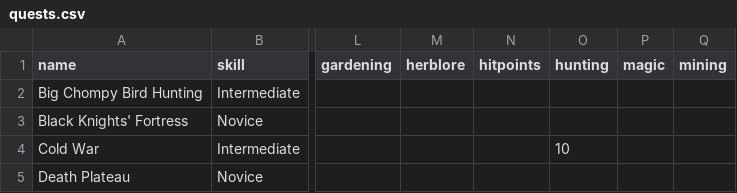
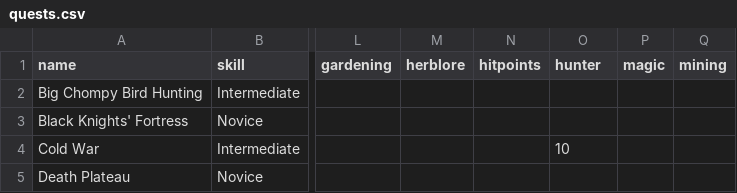
Before and after one commit to roaclark/rs-stats, a CSV file: data/quests.csv, drawn as a sheet; only a part is shown, gaps mark what is left out; the diff names each change by its address in the sheet, - before the commit and + after, or states it on an @@ line.

```diff
--- a/data/quests.csv
+++ b/data/quests.csv
-O1: hunting
+O1: hunter
```
Also changed, not shown: data/completed_quests.csv, data/rewards/farming.csv, 3 other files.
